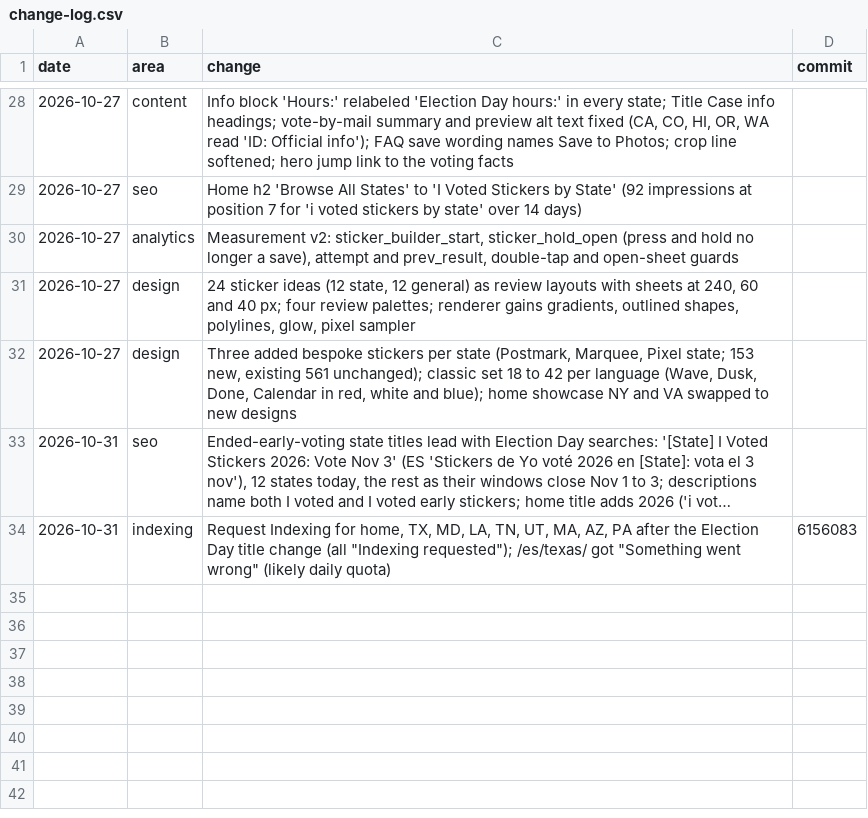
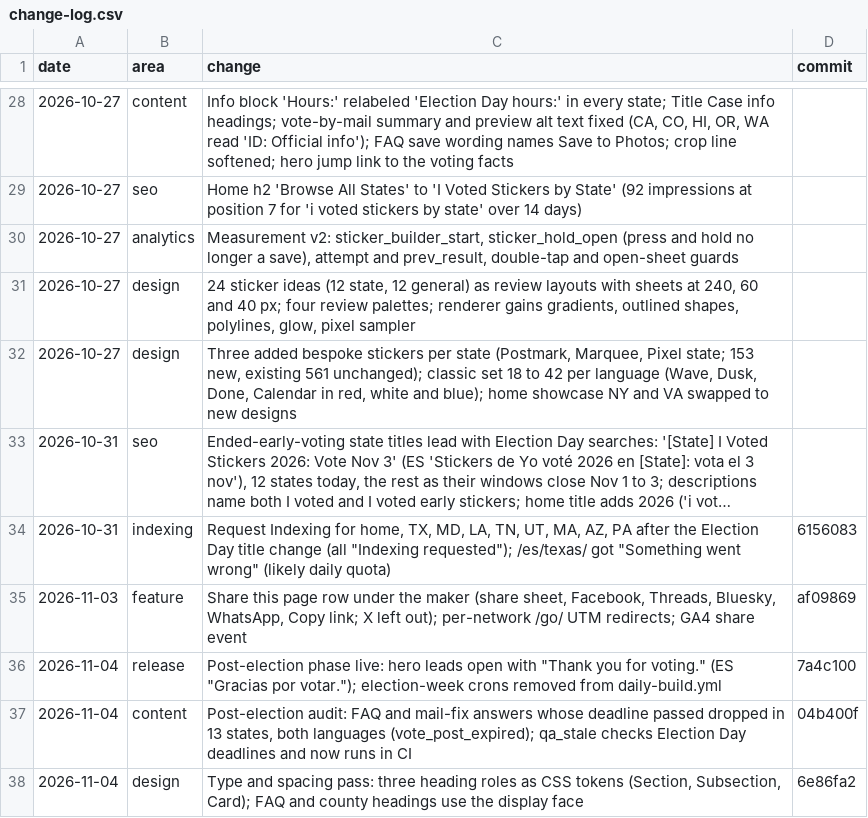
Before and after one commit to garrettatx/votesticker, a CSV file: docs/change-log.csv, drawn as a sheet; only a part is shown, gaps mark what is left out; long unchanged cells end in ….

```diff
--- a/docs/change-log.csv
+++ b/docs/change-log.csv
@@ -34 +34,5 @@ date,area,change,commit
 2026-10-31,indexing,"Request Indexing for home, TX, MD, LA, TN, UT, MA, AZ, PA after the Election Day title change (all ""Indexing requested""); /es/texas/ got ""Something went wrong"" (likely daily quota)",6156083
+2026-11-03,feature,"Share this page row under the maker (share sheet, Facebook, Threads, Bluesky, WhatsApp, Copy link; X left out); per-network /go/ UTM redirects; GA4 share event",af09869
+2026-11-04,release,"Post-election phase live: hero leads open with ""Thank you for voting."" (ES ""Gracias por votar.""); election-week crons removed from daily-build.yml",7a4c100
+2026-11-04,content,"Post-election audit: FAQ and mail-fix answers whose deadline passed dropped in 13 states, both languages (vote_post_expired); qa_stale checks Election Day deadlines and now runs in CI",04b400f
+2026-11-04,design,"Type and spacing pass: three heading roles as CSS tokens (Section, Subsection, Card); FAQ and county headings use the display face",6e86fa2
```
Also changed, not shown: 1 other file.
